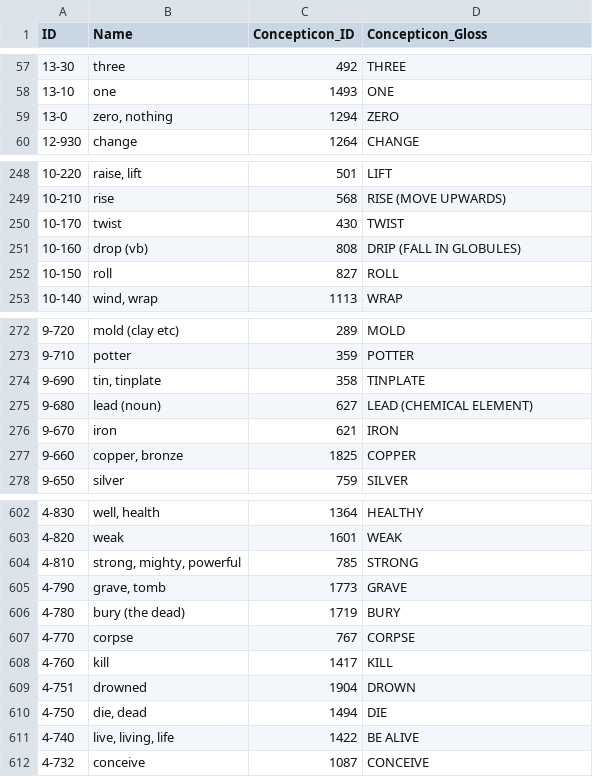
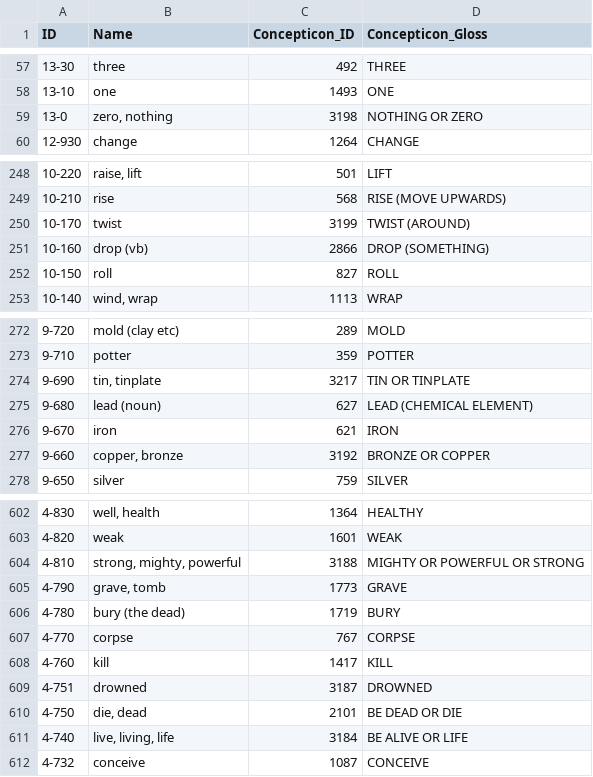
Before and after one commit to intercontinental-dictionary-series/ids, a CSV file: cldf/parameters.csv, drawn as a sheet; only a part is shown, gaps mark what is left out; the diff covers the shown part only.

```diff
--- a/cldf/parameters.csv
+++ b/cldf/parameters.csv
@@ -58,3 +58,3 @@ ID,Name,Concepticon_ID,Concepticon_Gloss
 13-10,one,1493,ONE
-13-0,"zero, nothing",1294,ZERO
+13-0,"zero, nothing",3198,NOTHING OR ZERO
 12-930,change,1264,CHANGE
@@ -249,4 +249,4 @@ ID,Name,Concepticon_ID,Concepticon_Gloss
 10-210,rise,568,RISE (MOVE UPWARDS)
-10-170,twist,430,TWIST
-10-160,drop (vb),808,DRIP (FALL IN GLOBULES)
+10-170,twist,3199,TWIST (AROUND)
+10-160,drop (vb),2866,DROP (SOMETHING)
 10-150,roll,827,ROLL
@@ -273,6 +273,6 @@ ID,Name,Concepticon_ID,Concepticon_Gloss
 9-710,potter,359,POTTER
-9-690,"tin, tinplate",358,TINPLATE
+9-690,"tin, tinplate",3217,TIN OR TINPLATE
 9-680,lead (noun),627,LEAD (CHEMICAL ELEMENT)
 9-670,iron,621,IRON
-9-660,"copper, bronze",1825,COPPER
+9-660,"copper, bronze",3192,BRONZE OR COPPER
 9-650,silver,759,SILVER
@@ -603,3 +603,3 @@ ID,Name,Concepticon_ID,Concepticon_Gloss
 4-820,weak,1601,WEAK
-4-810,"strong, mighty, powerful",785,STRONG
+4-810,"strong, mighty, powerful",3188,MIGHTY OR POWERFUL OR STRONG
 4-790,"grave, tomb",1773,GRAVE
@@ -608,5 +608,5 @@ ID,Name,Concepticon_ID,Concepticon_Gloss
 4-760,kill,1417,KILL
-4-751,drowned,1904,DROWN
-4-750,"die, dead",1494,DIE
-4-740,"live, living, life",1422,BE ALIVE
+4-751,drowned,3187,DROWNED
+4-750,"die, dead",2101,BE DEAD OR DIE
+4-740,"live, living, life",3184,BE ALIVE OR LIFE
 4-732,conceive,1087,CONCEIVE
```
Also changed, not shown: 30 edited cells elsewhere in this file, cldf/languages.csv, 4 other files.
